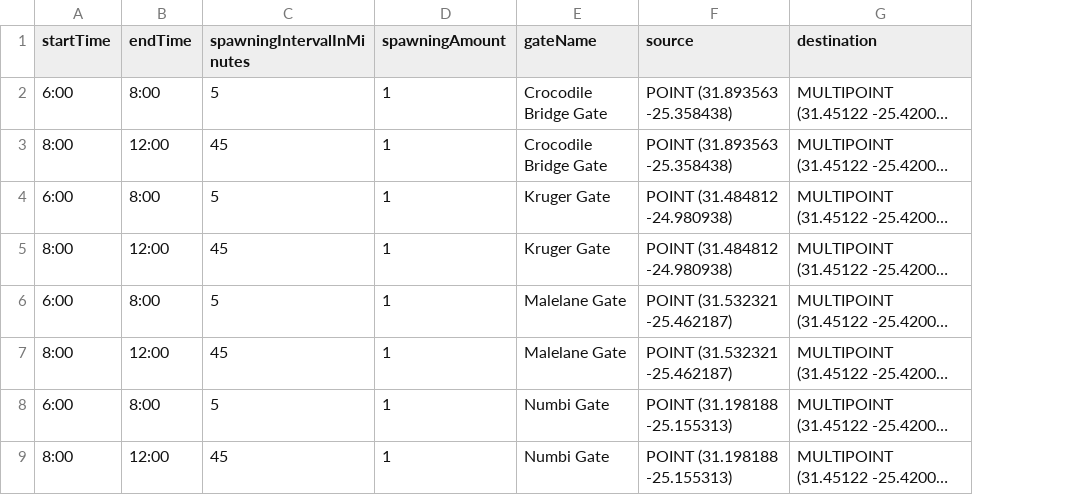
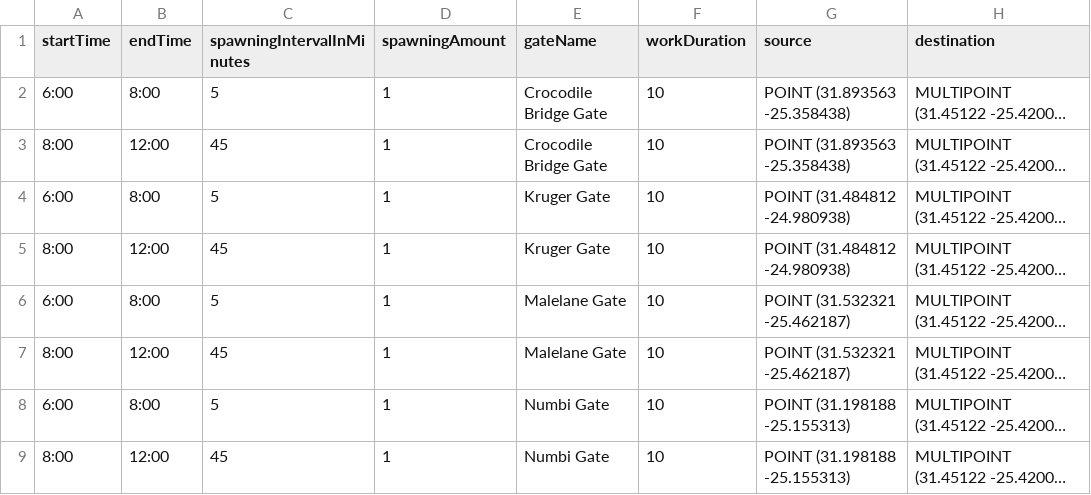
Before and after one commit to MARS-Group-HAW/model-knp-traffic, a CSV file: Models/KrugerNationalParkBox/resources/CommScheduler.csv, drawn as a sheet; only a part is shown; long unchanged cells end in …; the diff names each change by its address in the sheet, - before the commit and + after, or states it on an @@ line.

```diff
--- a/Models/KrugerNationalParkBox/resources/CommScheduler.csv
+++ b/Models/KrugerNationalParkBox/resources/CommScheduler.csv
+column F (workDuration), rows 2-9: all 10
```
Also changed, not shown: 7 other files.
